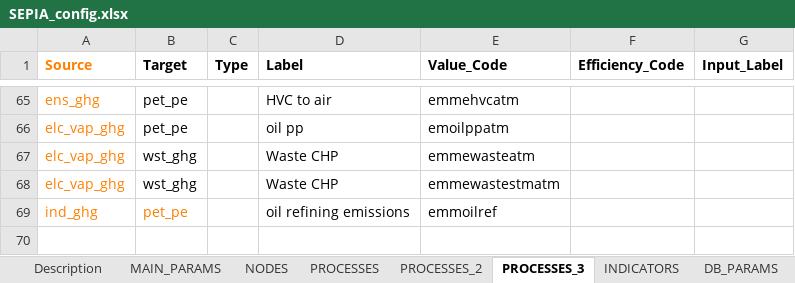
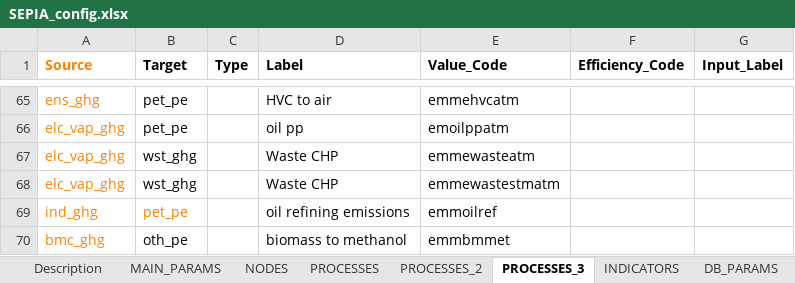
Before and after one commit to IntSusEnergySystems/pypsa-eur_RFNBO, an Excel workbook: SEPIA/SEPIA_config.xlsx, sheet PROCESSES_3, drawn as a sheet; only a part is shown, gaps mark what is left out; values as stored, in another font and other column widths than the file's, no borders; charts and pictures not drawn; the diff names each change by its address in the sheet, - before the commit and + after, or states it on an @@ line.

```diff
--- a/SEPIA/SEPIA_config.xlsx (sheet PROCESSES_3)
+++ b/SEPIA/SEPIA_config.xlsx (sheet PROCESSES_3)
+row 70: bmc_ghg | oth_pe |  | biomass to methanol | emmbmmet
```
Also changed, not shown: sheet PROCESSES, sheet PROCESSES_2, 3 other files.
